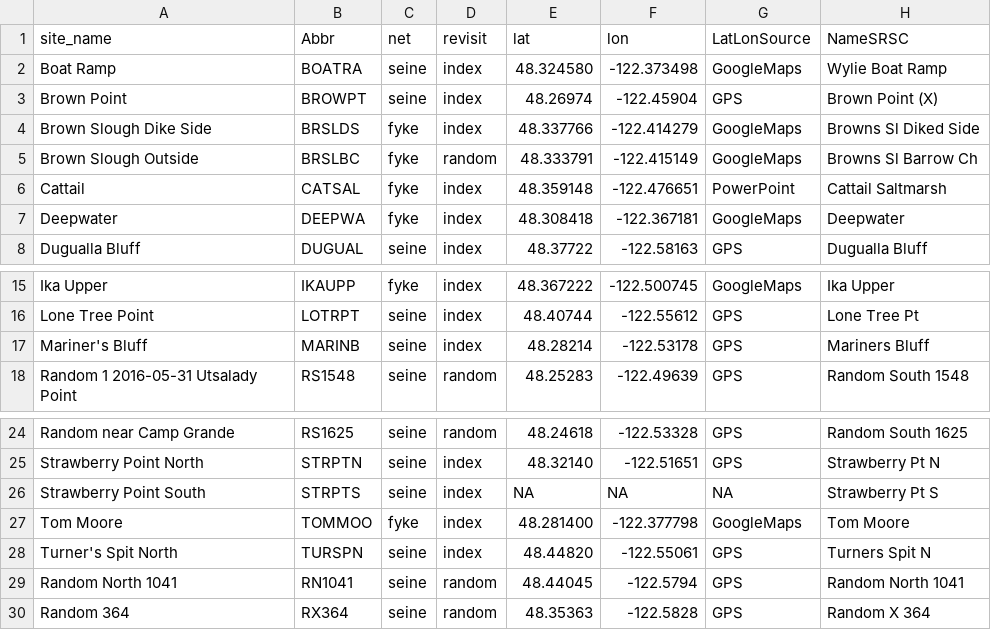
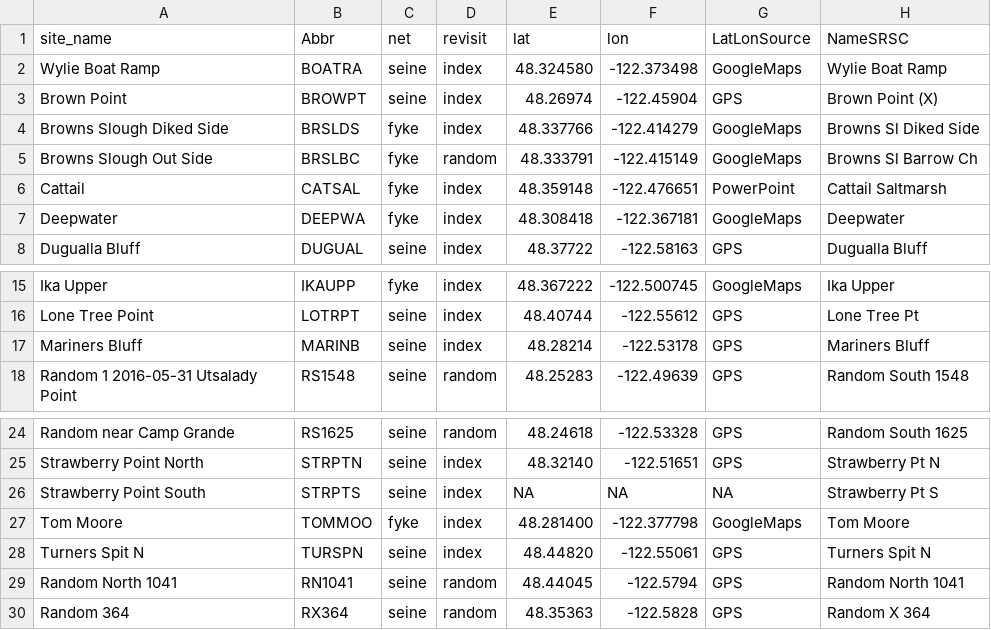
Before and after one commit to invertdna/Skagit_Salmon_eDNA, a CSV file: Data/sites.csv, drawn as a sheet; only a part is shown, gaps mark what is left out.

Commit message:
Modify site_name

```diff
--- a/Data/sites.csv
+++ b/Data/sites.csv
@@ -1,6 +1,6 @@
 site_name,Abbr,net,revisit,lat,lon,LatLonSource,NameSRSC
-Boat Ramp,BOATRA,seine,index,48.324580,-122.373498,GoogleMaps,Wylie Boat Ramp
+Wylie Boat Ramp,BOATRA,seine,index,48.324580,-122.373498,GoogleMaps,Wylie Boat Ramp
 Brown Point,BROWPT,seine,index,48.26974,-122.45904,GPS,Brown Point (X)
-Brown Slough Dike Side,BRSLDS,fyke,index,48.337766,-122.414279,GoogleMaps,Browns Sl Diked Side
-Brown Slough Outside,BRSLBC,fyke,random,48.333791,-122.415149,GoogleMaps,Browns Sl Barrow Ch
+Browns Slough Diked Side,BRSLDS,fyke,index,48.337766,-122.414279,GoogleMaps,Browns Sl Diked Side
+Browns Slough Out Side,BRSLBC,fyke,random,48.333791,-122.415149,GoogleMaps,Browns Sl Barrow Ch
 Cattail,CATSAL,fyke,index,48.359148,-122.476651,PowerPoint,Cattail Saltmarsh
@@ -16,3 +16,3 @@ Ika Upper,IKAUPP,fyke,index,48.367222,-122.500745,GoogleMaps,Ika Upper
 Lone Tree Point,LOTRPT,seine,index,48.40744,-122.55612,GPS,Lone Tree Pt
-Mariner's Bluff,MARINB,seine,index,48.28214,-122.53178,GPS,Mariners Bluff
+Mariners Bluff,MARINB,seine,index,48.28214,-122.53178,GPS,Mariners Bluff
 Random 1 2016-05-31 Utsalady Point,RS1548,seine,random,48.25283,-122.49639,GPS,Random South 1548
@@ -27,3 +27,3 @@ Strawberry Point South,STRPTS,seine,index,NA,NA,NA,Strawberry Pt S
 Tom Moore,TOMMOO,fyke,index,48.281400,-122.377798,GoogleMaps,Tom Moore
-Turner's Spit North,TURSPN,seine,index,48.44820,-122.55061,GPS,Turners Spit N
+Turners Spit N,TURSPN,seine,index,48.44820,-122.55061,GPS,Turners Spit N
 Random North 1041,RN1041,seine,random,48.44045,-122.5794,GPS,Random North 1041
```
